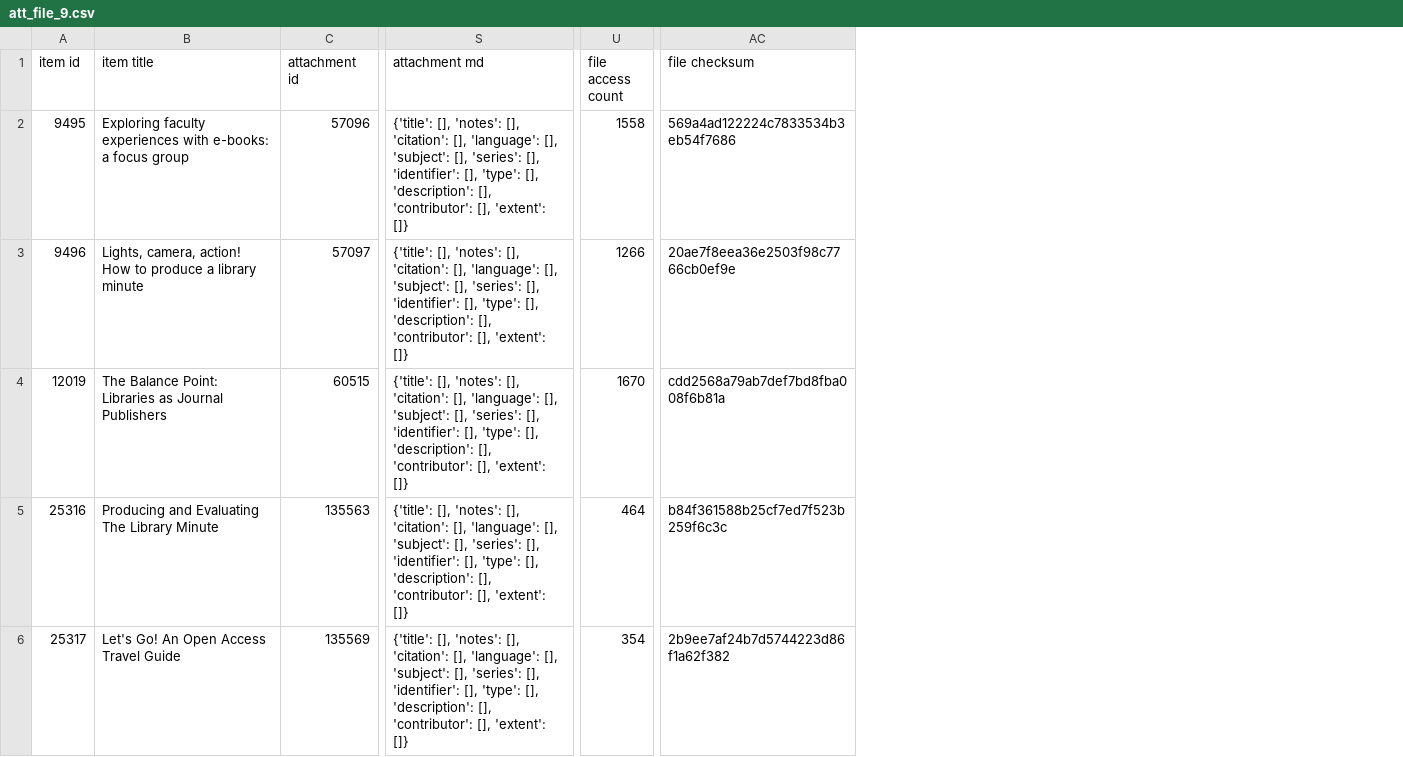
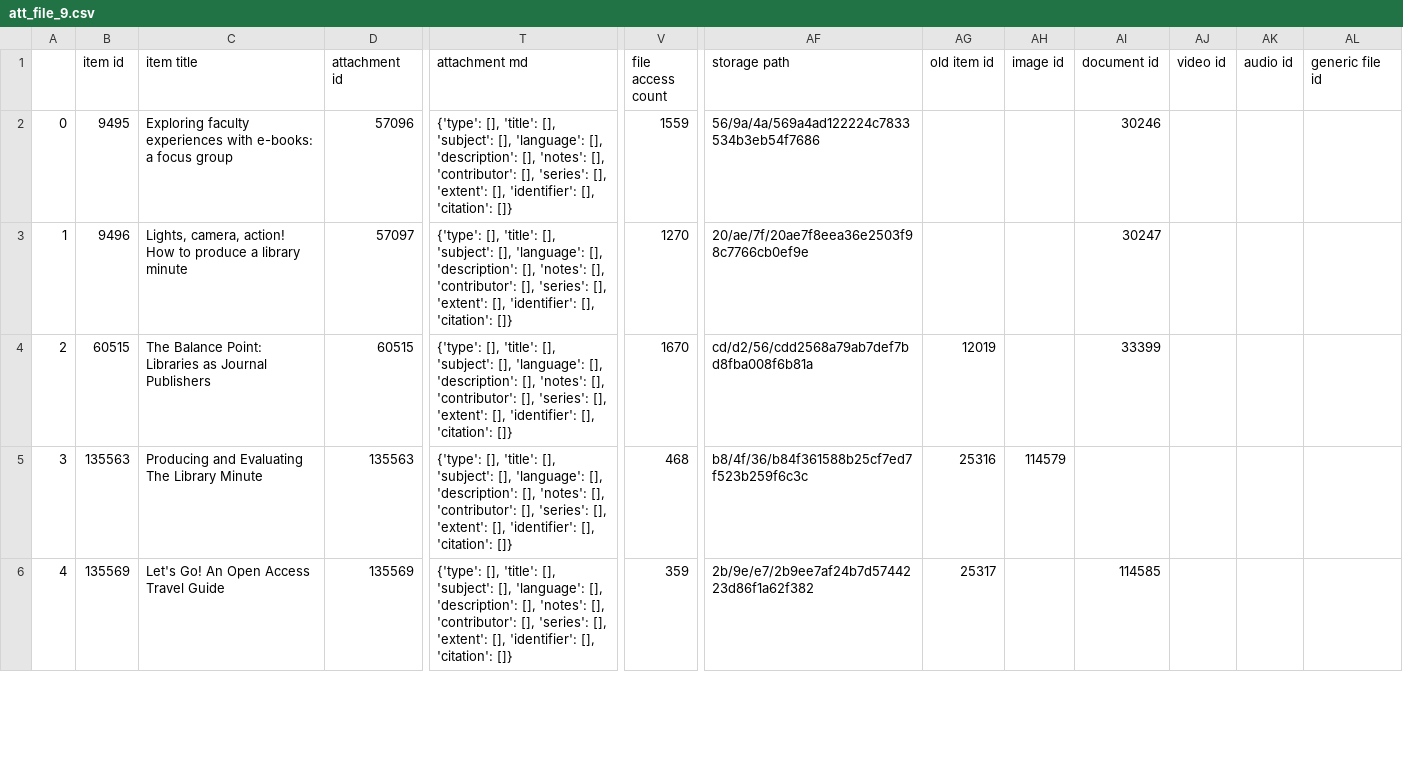
Before and after one commit to asulibraries/islandora-repo, a CSV file: web/modules/custom/asu_migrate/data/migration_data/att_file_9.csv, drawn as a sheet; only a part is shown, gaps mark what is left out; removed rows and columns are numbered as before the commit, all else as after; the diff covers the shown part only; the diff names each change by its address in the sheet, - before the commit and + after, or states it on an @@ line.

Commit message:
update file data for migration

```diff
--- a/web/modules/custom/asu_migrate/data/migration_data/att_file_9.csv
+++ b/web/modules/custom/asu_migrate/data/migration_data/att_file_9.csv
+column A, rows 2-6: 0 | 1 | 2 | 3 | 4
-column AC (file checksum), rows 2-6: 569a4ad122224c7833534b3eb54f7686 | 20ae7f8eea36e2503f98c7766cb0ef9e | cdd2568a79ab7def7bd8fba008f6b81a | b84f361588b25cf7ed7f523b259f6c3c | 2b9ee7af24b7d5744223d86f1a62f382
+column AF (storage path), rows 2-6: 56/9a/4a/569a4ad122224c7833534b3eb54f7686 | 20/ae/7f/20ae7f8eea36e2503f98c7766cb0ef9e | cd/d2/56/cdd2568a79ab7def7bd8fba008f6b81a | b8/4f/36/b84f361588b25cf7ed7f523b259f6c3c | 2b/9e/e7/2b9ee7af24b7d5744223d86f1a62f382
+column AG (old item id), rows 4-6: 12019 | 25316 | 25317
+column AH (image id), row 5: 114579
+column AI (document id), rows 2-6: 30246 | 30247 | 33399 |  | 114585
+column AJ (video id), empty
+column AK (audio id), empty
+column AL (generic file id), empty
-T2:T6 (attachment md): {'title': [], 'notes': [], 'citation': [], 'language': [], 'subject': [], 'series': [], 'identifier': [], 'type': [], 'description': [], 'contributor': [], 'extent': []}
+T2:T6 (attachment md): {'type': [], 'title': [], 'subject': [], 'language': [], 'description': [], 'notes': [], 'contributor': [], 'series': [], 'extent': [], 'identifier': [], 'citation': []}
-V2 (file access count): 1558
+V2 (file access count): 1559
-V3 (file access count): 1266
+V3 (file access count): 1270
-B4 (item id): 12019
+B4 (item id): 60515
-B5 (item id): 25316
+B5 (item id): 135563
-V5 (file access count): 464
+V5 (file access count): 468
-B6 (item id): 25317
+B6 (item id): 135569
-V6 (file access count): 354
+V6 (file access count): 359
```
Also changed, not shown: 36 edited cells elsewhere in this file, web/modules/custom/asu_migrate/data/migration_data/att_file_10.csv, web/modules/custom/asu_migrate/data/migration_data/att_file_12.csv.
